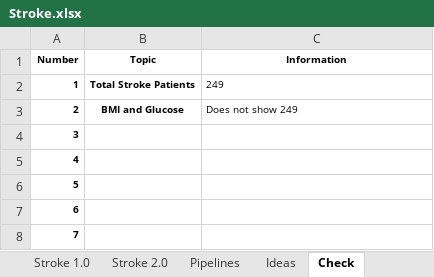
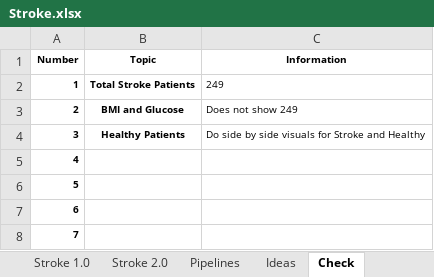
Before and after one commit to KevinNourian/Stroke, an Excel workbook: Documentation/Stroke.xlsx, sheet Check, drawn as a sheet; values as stored, in another font and other column widths than the file's, no borders; the diff names each change by its address in the sheet, - before the commit and + after, or states it on an @@ line.

```diff
--- a/Documentation/Stroke.xlsx (sheet Check)
+++ b/Documentation/Stroke.xlsx (sheet Check)
-B4 (Topic): (empty)
+B4 (Topic): Healthy Patients
-C4 (Information): (empty)
+C4 (Information): Do side by side visuals for Stroke and Healthy
```
Also changed, not shown: sheet Stroke 2.0, 1 other file.
